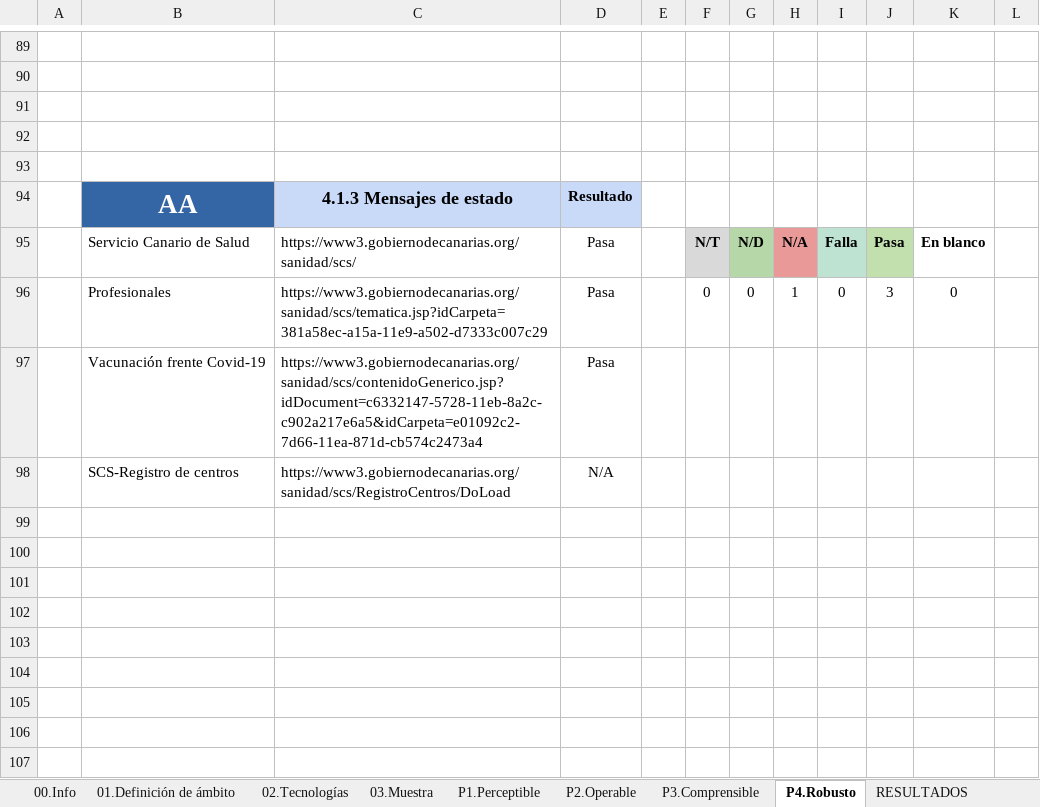
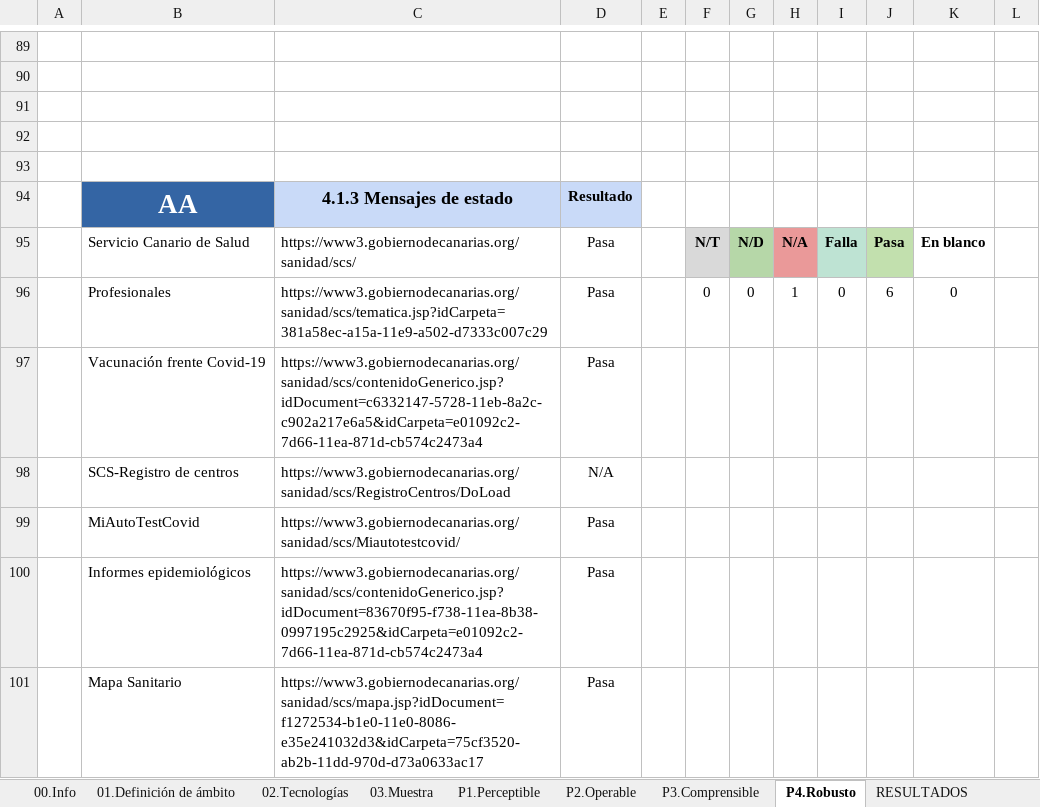
Before and after one commit to alu0101320489/UyA, an Excel workbook: Auditoria/Informe Revision Accesibilidad -XLSX - 587 KB.xlsx, sheet P4.Robusto, drawn as a sheet; only a part is shown, gaps mark what is left out; values as stored, in another font and other column widths than the file's, no borders; charts and pictures and conditional formats not drawn; the diff covers the shown part only; the diff names each change by its address in the sheet, - before the commit and + after, or states it on an @@ line.

Commit message:
Update Informe Revision Accesibilidad -XLSX - 587 KB.xlsx

```diff
--- a/Auditoria/Informe Revision Accesibilidad -XLSX - 587 KB.xlsx (sheet P4.Robusto)
+++ b/Auditoria/Informe Revision Accesibilidad -XLSX - 587 KB.xlsx (sheet P4.Robusto)
-J96: 3
+J96: 6
+row 99:  | MiAutoTestCovid | https://www3.gobiernodecanarias.org/sanidad/scs/Miautotestcovid/ | Pasa
+row 100:  | Informes epidemiológicos | https://www3.gobiernodecanarias.org/sanidad/scs/contenidoGenerico.jsp?idDocument=83670f95-f738-11ea-8b38-0997195c2925&idCarpeta=e01092c2-7d66-11ea-871d-cb574c2473a4 | Pasa
+row 101:  | Mapa Sanitario | https://www3.gobiernodecanarias.org/sanidad/scs/mapa.jsp?idDocument=f1272534-b1e0-11e0-8086-e35e241032d3&idCarpeta=75cf3520-ab2b-11dd-970d-d73a0633ac17 | Pasa
```
Also changed, not shown: 2 added rows, 2 removed rows, 25 edited cells and cell formats elsewhere in this sheet, sheet P1.Perceptible, sheet P2.Operable, sheet RESULTADOS, sheet P3.Comprensible, sheet 03.Muestra, formulas that keep their value, charts or pictures.
